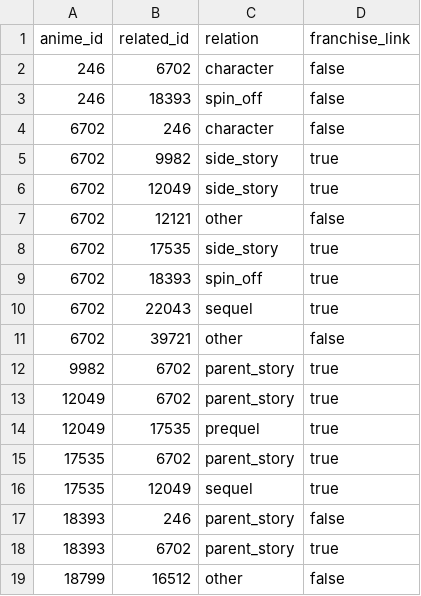
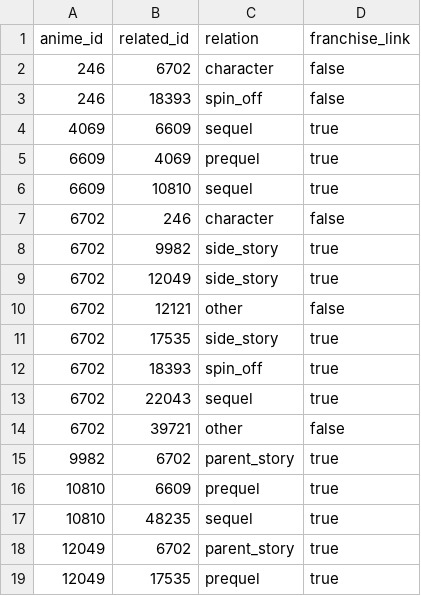
Before and after one commit to Salierigator/osusume, a CSV file: data/samples/clean/anime_relations_sample.csv, drawn as a sheet; only a part is shown; the shorter side is filled out with more unchanged rows; the diff covers the shown part only; the diff names each change by its address in the sheet, - before the commit and + after, or states it on an @@ line.

```diff
--- a/data/samples/clean/anime_relations_sample.csv
+++ b/data/samples/clean/anime_relations_sample.csv
+row 4: 4069 | 6609 | sequel | true
+row 5: 6609 | 4069 | prequel | true
+row 6: 6609 | 10810 | sequel | true
+row 16: 10810 | 6609 | prequel | true
+row 17: 10810 | 48235 | sequel | true
```
Also changed, not shown: 28 added rows elsewhere in this file, data/samples/clean/franchises_sample.csv, data/samples/clean/users_sample.csv, 8 other files.
